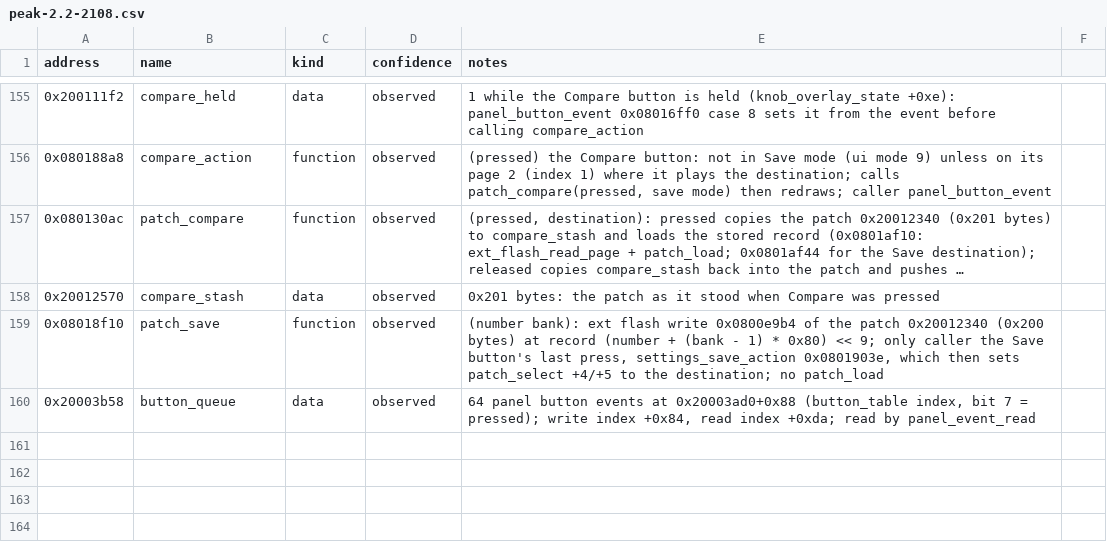
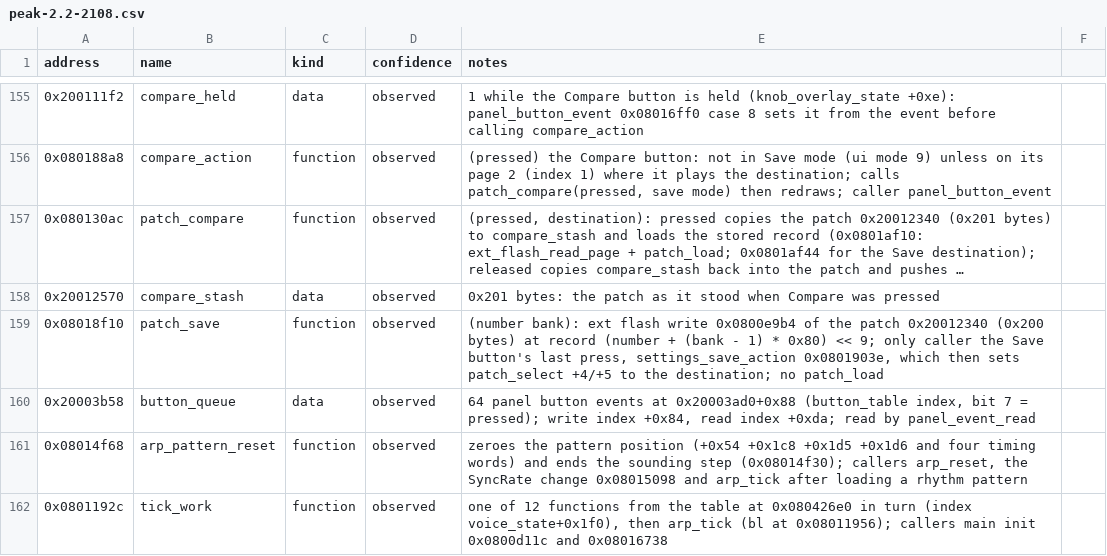
Before and after one commit to armandhammer/PeakMPE, a CSV file: docs/symbols/peak-2.2-2108.csv, drawn as a sheet; only a part is shown, gaps mark what is left out; long unchanged cells end in …; the diff names each change by its address in the sheet, - before the commit and + after, or states it on an @@ line.

```diff
--- a/docs/symbols/peak-2.2-2108.csv
+++ b/docs/symbols/peak-2.2-2108.csv
+row 161: 0x08014f68 | arp_pattern_reset | function | observed | zeroes the pattern position (+0x54 +0x1c8 +0x1d5 +0x1d6 and four timing words) and ends the sounding step (0x08014f30); callers arp_reset, the SyncRate change 0x08015098 and arp_tick after loading a rhythm pattern
+row 162: 0x0801192c | tick_work | function | observed | one of 12 functions from the table at 0x080426e0 in turn (index voice_state+0x1f0), then arp_tick (bl at 0x08011956); callers main init 0x0800d11c and 0x08016738
```
Also changed, not shown: 13 other files.
